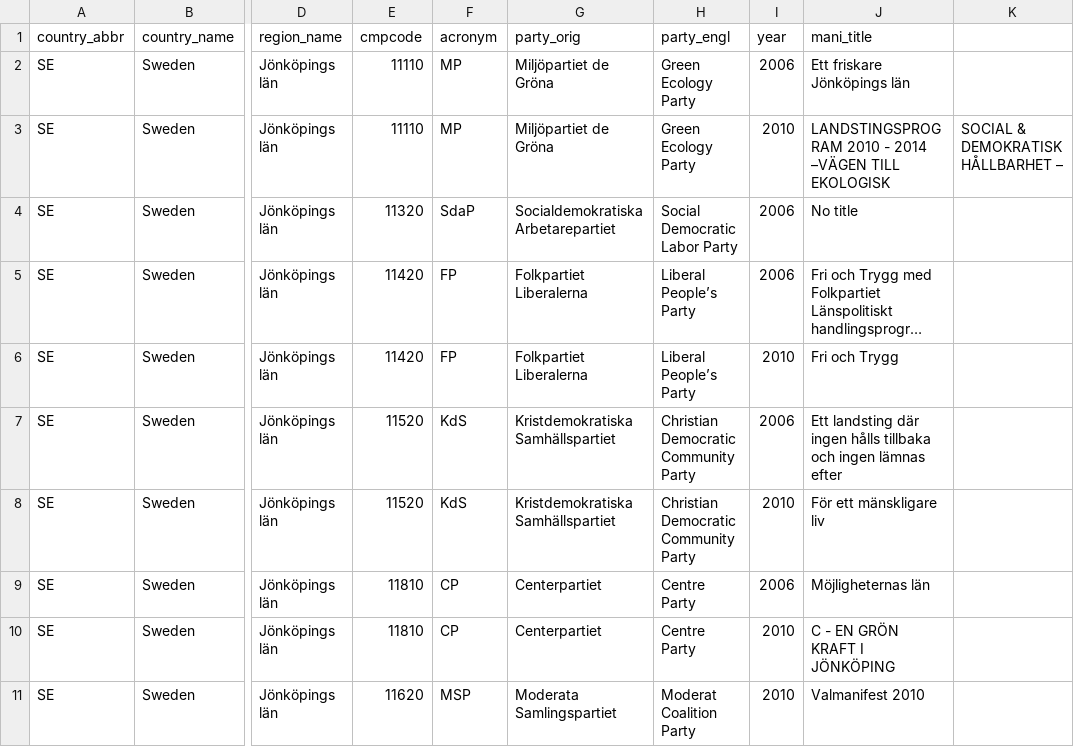
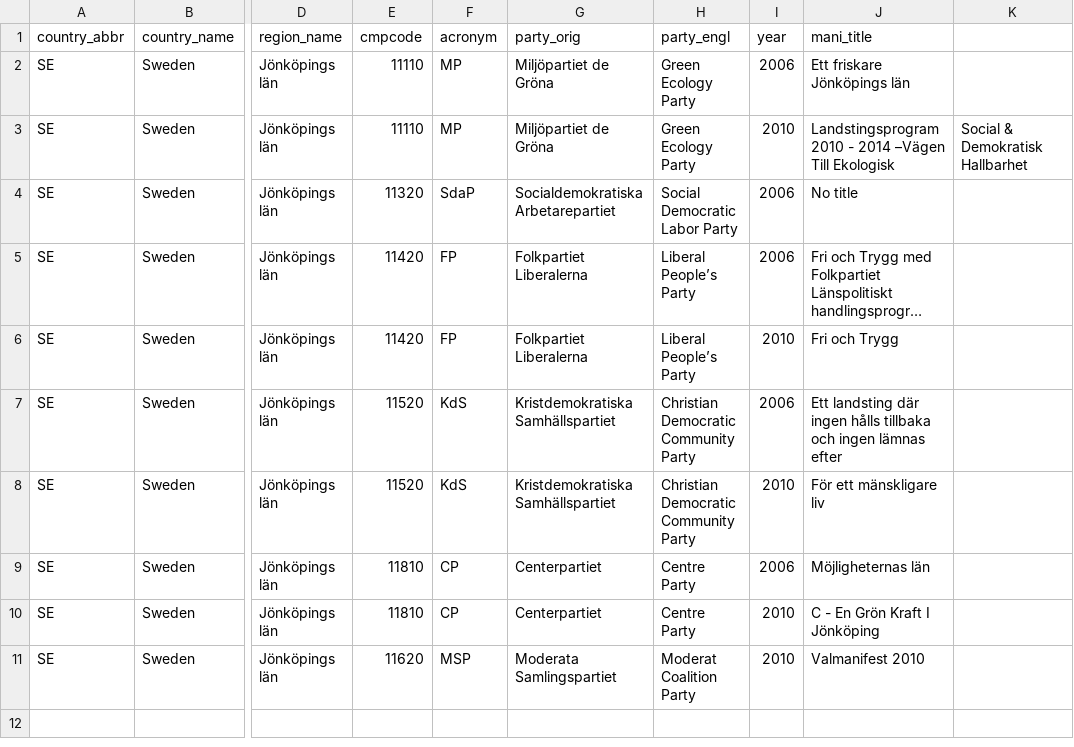
Before and after one commit to julianbernauer/polidoc, a CSV file: regions/sweden/se_jönköpings.csv, drawn as a sheet; only a part is shown, gaps mark what is left out; long unchanged cells end in …; the diff names each change by its address in the sheet, - before the commit and + after, or states it on an @@ line.

Commit message:
Update se_jönköpings.csv

```diff
--- a/regions/sweden/se_jönköpings.csv
+++ b/regions/sweden/se_jönköpings.csv
-J3 (mani_title): LANDSTINGSPROGRAM 2010 - 2014 –VÄGEN TILL EKOLOGISK
+J3 (mani_title): Landstingsprogram 2010 - 2014 –Vägen Till Ekologisk
-K3: SOCIAL & DEMOKRATISK HÅLLBARHET –
+K3: Social & Demokratisk Hallbarhet
-J10 (mani_title): C - EN GRÖN KRAFT I JÖNKÖPING
+J10 (mani_title): C - En Grön Kraft I Jönköping
```
